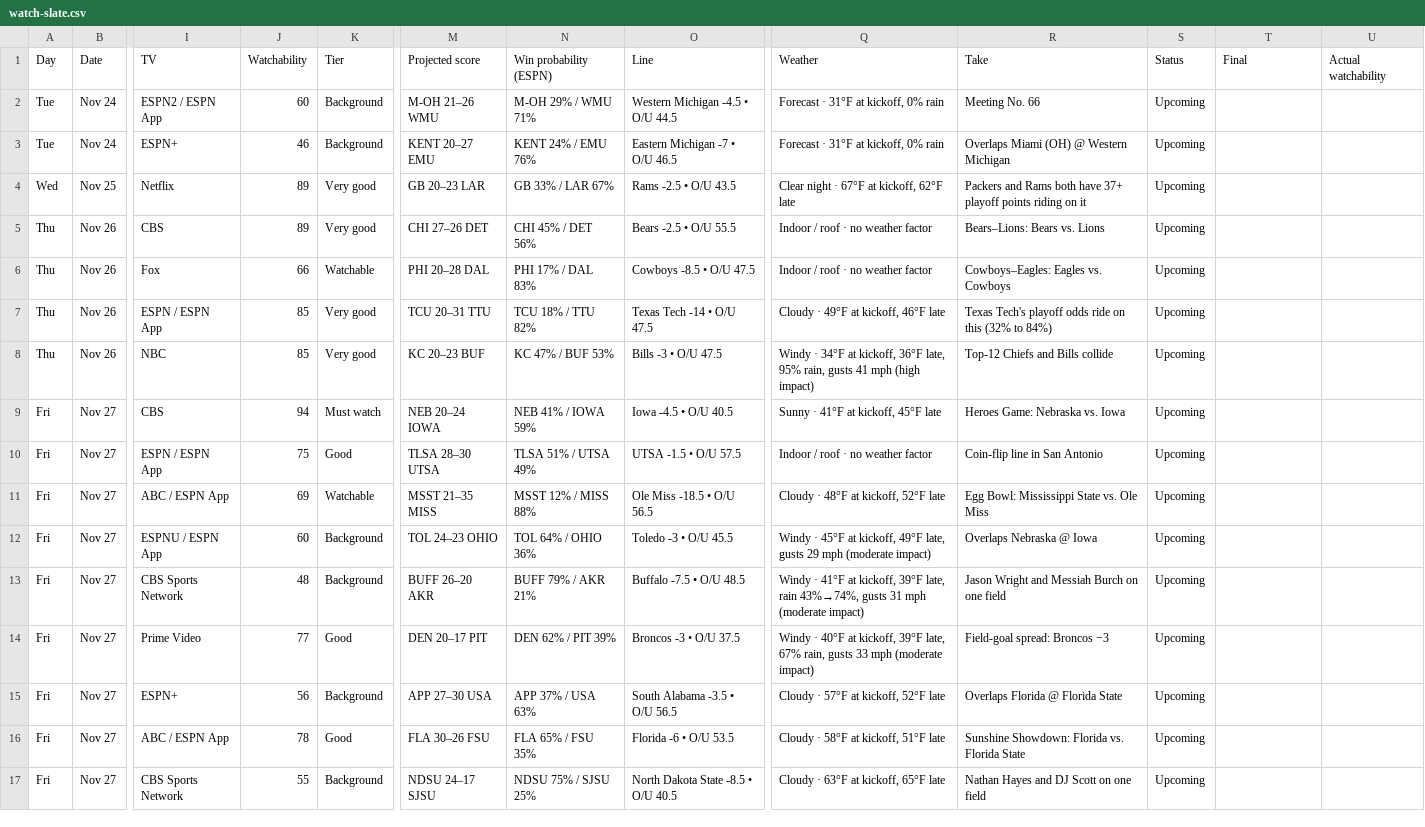
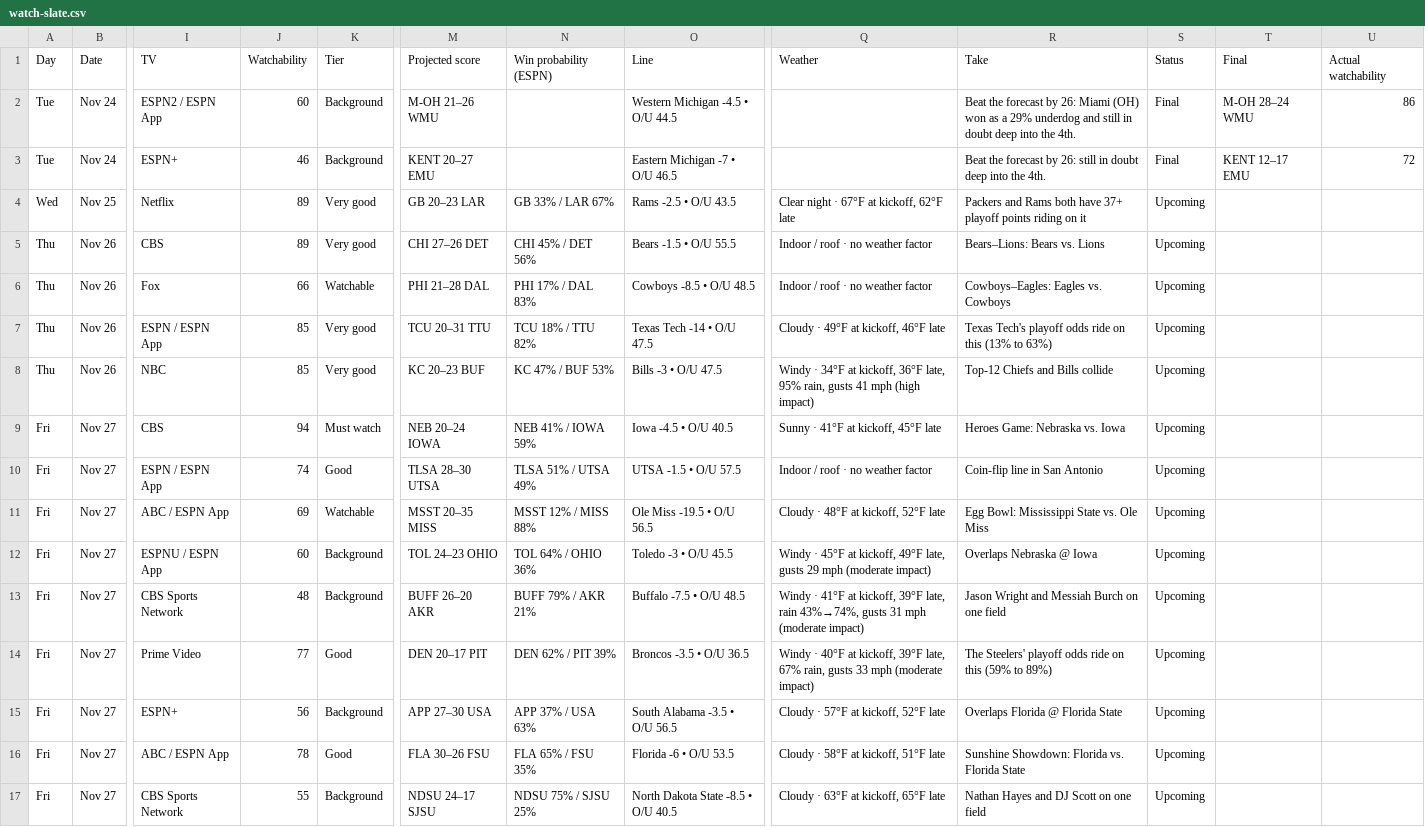
Before and after one commit to denegrijustin/football-watchability, a CSV file: public/exports/watch-slate.csv, drawn as a sheet; only a part is shown, gaps mark what is left out; the diff covers the shown part only; the diff names each change by its address in the sheet, - before the commit and + after, or states it on an @@ line.

```diff
--- a/public/exports/watch-slate.csv
+++ b/public/exports/watch-slate.csv
-N2 (Win probability (ESPN)): M-OH 29% / WMU 71%
+N2 (Win probability (ESPN)): (empty)
-Q2:Q3 (Weather): Forecast · 31°F at kickoff, 0% rain
+Q2:Q3 (Weather): (empty)
-R2 (Take): Meeting No. 66
+R2 (Take): Beat the forecast by 26: Miami (OH) won as a 29% underdog and still in doubt deep into the 4th.
-S2:S3 (Status): Upcoming
+S2:S3 (Status): Final
-T2 (Final): (empty)
+T2 (Final): M-OH 28–24 WMU
-U2 (Actual watchability): (empty)
+U2 (Actual watchability): 86
-N3 (Win probability (ESPN)): KENT 24% / EMU 76%
+N3 (Win probability (ESPN)): (empty)
-R3 (Take): Overlaps Miami (OH) @ Western Michigan
+R3 (Take): Beat the forecast by 26: still in doubt deep into the 4th.
-T3 (Final): (empty)
+T3 (Final): KENT 12–17 EMU
-U3 (Actual watchability): (empty)
+U3 (Actual watchability): 72
-O5 (Line): Bears -2.5 • O/U 55.5
+O5 (Line): Bears -1.5 • O/U 55.5
-M6 (Projected score): PHI 20–28 DAL
+M6 (Projected score): PHI 21–28 DAL
-O6 (Line): Cowboys -8.5 • O/U 47.5
+O6 (Line): Cowboys -8.5 • O/U 48.5
-R7 (Take): …on this (32% to 84%)
+R7 (Take): …on this (13% to 63%)
-J10 (Watchability): 75
+J10 (Watchability): 74
-M11 (Projected score): MSST 21–35 MISS
+M11 (Projected score): MSST 20–35 MISS
-O11 (Line): Ole Miss -18.5 • O/U 56.5
+O11 (Line): Ole Miss -19.5 • O/U 56.5
-O14 (Line): Broncos -3 • O/U 37.5
+O14 (Line): Broncos -3.5 • O/U 36.5
-R14 (Take): Field-goal spread: Broncos −3
+R14 (Take): The Steelers' playoff odds ride on this (59% to 89%)
```
Also changed, not shown: 1 added row, 1 removed row and 35 edited cells elsewhere in this file, 17 other files.
